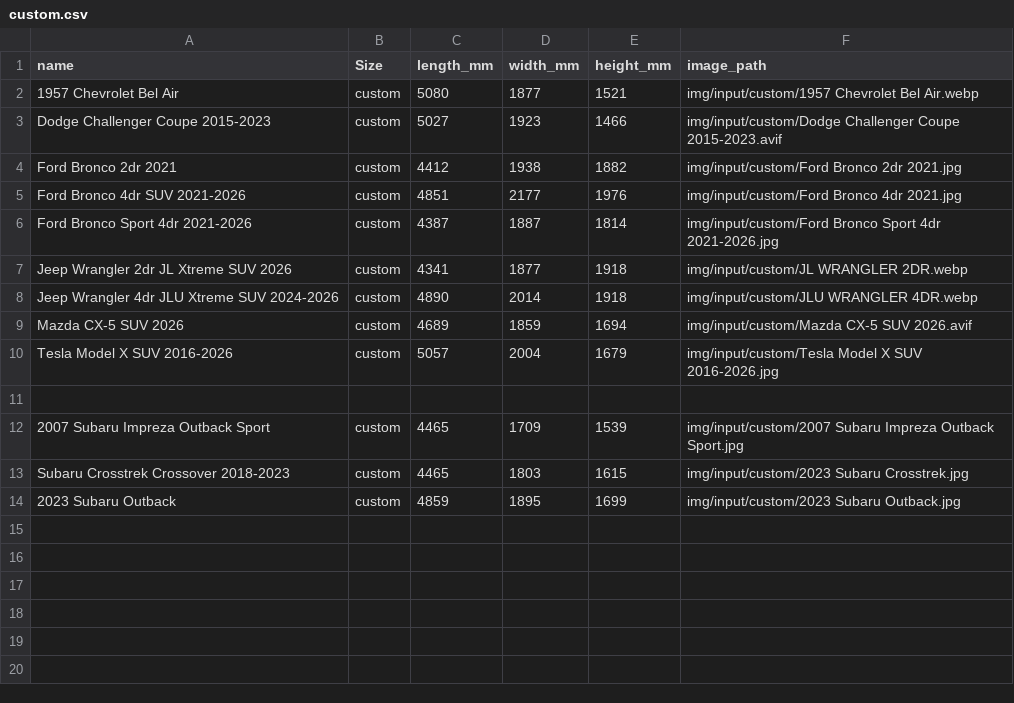
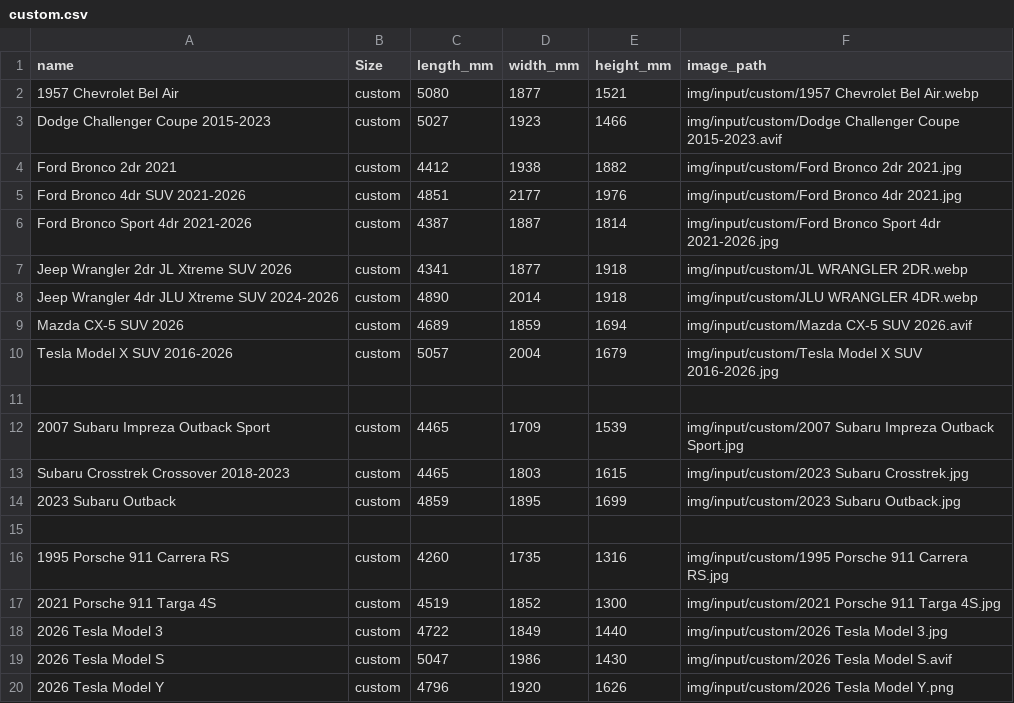
Before and after one commit to licwan62/AI-Pickups-Normalize-Side-View, a CSV file: data/projects/custom.csv, drawn as a sheet; the diff names each change by its address in the sheet, - before the commit and + after, or states it on an @@ line.

```diff
--- a/data/projects/custom.csv
+++ b/data/projects/custom.csv
+row 15: (empty)
+row 16: 1995 Porsche 911 Carrera RS | custom | 4260 | 1735 | 1316 | img/input/custom/1995 Porsche 911 Carrera RS.jpg
+row 17: 2021 Porsche 911 Targa 4S | custom | 4519 | 1852 | 1300 | img/input/custom/2021 Porsche 911 Targa 4S.jpg
+row 18: 2026 Tesla Model 3 | custom | 4722 | 1849 | 1440 | img/input/custom/2026 Tesla Model 3.jpg
+row 19: 2026 Tesla Model S | custom | 5047 | 1986 | 1430 | img/input/custom/2026 Tesla Model S.avif
+row 20: 2026 Tesla Model Y | custom | 4796 | 1920 | 1626 | img/input/custom/2026 Tesla Model Y.png
```
Also changed, not shown: data/projects/3L&3XXL-550.csv, 3 other files.
